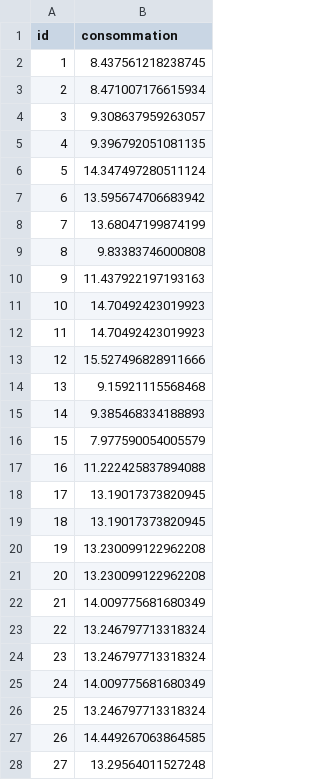
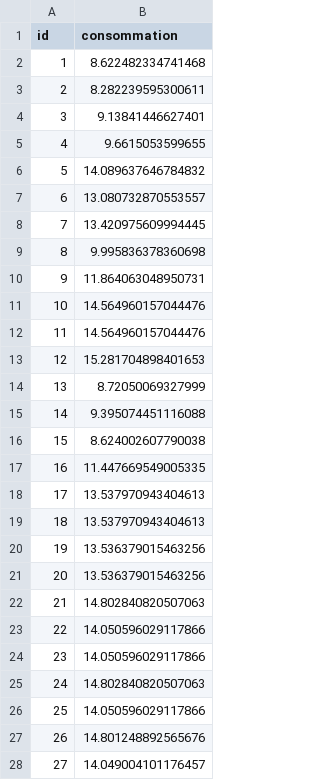
Before and after one commit to Julien9969/MTH3302-projet, a CSV file: current_best.csv, drawn as a sheet; only a part is shown; the diff covers the shown part only.

Commit message:
régression bayésienne is the best

```diff
--- a/current_best.csv
+++ b/current_best.csv
@@ -1,28 +1,28 @@
 id,consommation
-1,8.437561218238745
-2,8.471007176615934
-3,9.308637959263057
-4,9.396792051081135
-5,14.347497280511124
-6,13.595674706683942
-7,13.68047199874199
-8,9.83383746000808
-9,11.437922197193163
-10,14.70492423019923
-11,14.70492423019923
-12,15.527496828911666
-13,9.15921115568468
-14,9.385468334188893
-15,7.977590054005579
-16,11.222425837894088
-17,13.19017373820945
-18,13.19017373820945
-19,13.230099122962208
-20,13.230099122962208
-21,14.009775681680349
-22,13.246797713318324
-23,13.246797713318324
-24,14.009775681680349
-25,13.246797713318324
-26,14.449267063864585
-27,13.29564011527248
+1,8.622482334741468
+2,8.282239595300611
+3,9.13841446627401
+4,9.6615053599655
+5,14.089637646784832
+6,13.080732870553557
+7,13.420975609994445
+8,9.995836378360698
+9,11.864063048950731
+10,14.564960157044476
+11,14.564960157044476
+12,15.281704898401653
+13,8.72050069327999
+14,9.395074451116088
+15,8.624002607790038
+16,11.447669549005335
+17,13.537970943404613
+18,13.537970943404613
+19,13.536379015463256
+20,13.536379015463256
+21,14.802840820507063
+22,14.050596029117866
+23,14.050596029117866
+24,14.802840820507063
+25,14.050596029117866
+26,14.801248892565676
+27,14.049004101176457
```
Also changed, not shown: 123 edited cells elsewhere in this file, 2 other files.
